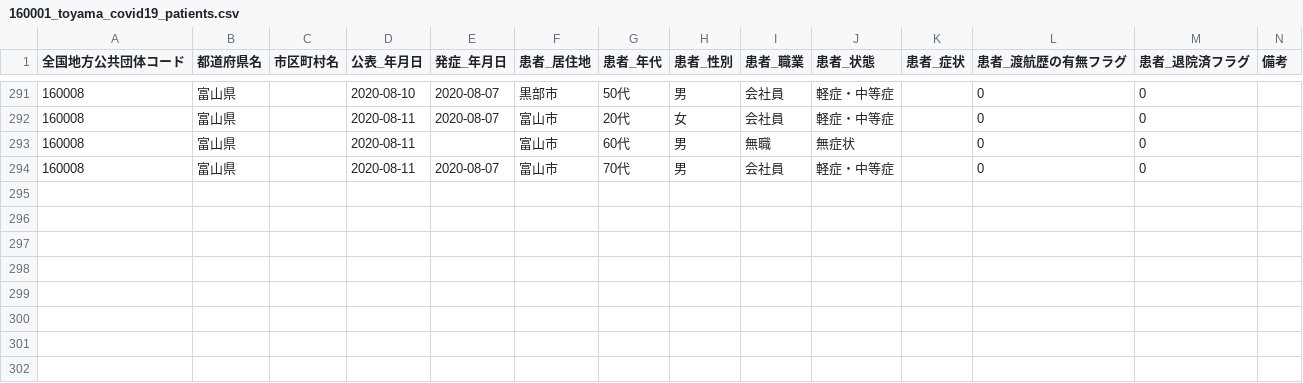
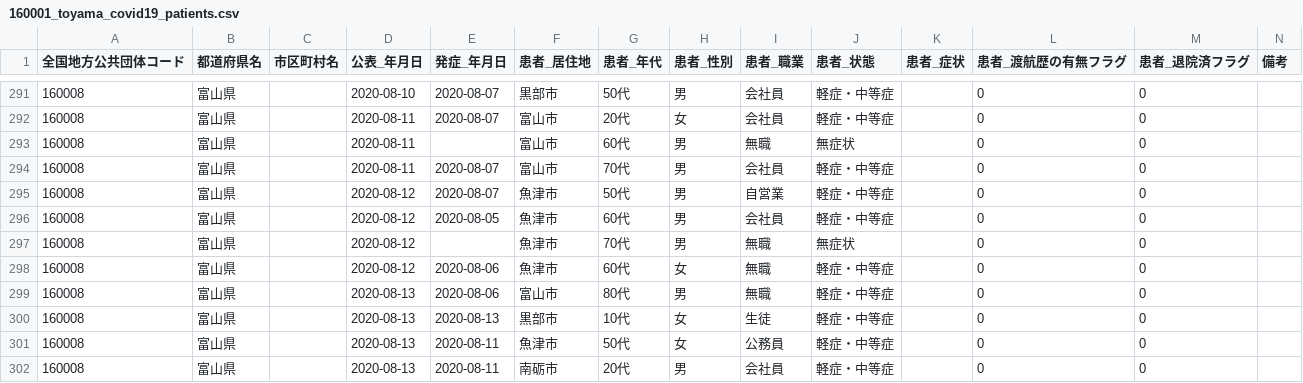
Before and after one commit to imabari/toyama-covid19, a CSV file: 160001_toyama_covid19_patients.csv, drawn as a sheet; only a part is shown, gaps mark what is left out; the diff names each change by its address in the sheet, - before the commit and + after, or states it on an @@ line.

```diff
--- a/160001_toyama_covid19_patients.csv
+++ b/160001_toyama_covid19_patients.csv
+row 295: 160008 | 富山県 |  | 2020-08-12 | 2020-08-07 | 魚津市 | 50代 | 男 | 自営業 | 軽症・中等症 |  | 0 | 0
+row 296: 160008 | 富山県 |  | 2020-08-12 | 2020-08-05 | 魚津市 | 60代 | 男 | 会社員 | 軽症・中等症 |  | 0 | 0
+row 297: 160008 | 富山県 |  | 2020-08-12 |  | 魚津市 | 70代 | 男 | 無職 | 無症状 |  | 0 | 0
+row 298: 160008 | 富山県 |  | 2020-08-12 | 2020-08-06 | 魚津市 | 60代 | 女 | 無職 | 軽症・中等症 |  | 0 | 0
+row 299: 160008 | 富山県 |  | 2020-08-13 | 2020-08-06 | 富山市 | 80代 | 男 | 無職 | 軽症・中等症 |  | 0 | 0
+row 300: 160008 | 富山県 |  | 2020-08-13 | 2020-08-13 | 黒部市 | 10代 | 女 | 生徒 | 軽症・中等症 |  | 0 | 0
+row 301: 160008 | 富山県 |  | 2020-08-13 | 2020-08-11 | 魚津市 | 50代 | 女 | 公務員 | 軽症・中等症 |  | 0 | 0
+row 302: 160008 | 富山県 |  | 2020-08-13 | 2020-08-11 | 南砺市 | 20代 | 男 | 会社員 | 軽症・中等症 |  | 0 | 0
```
Also changed, not shown: 160001_toyama_covid19_confirm_negative.csv, 160001_toyama_covid19_confirm_patients.csv, 8 other files.
